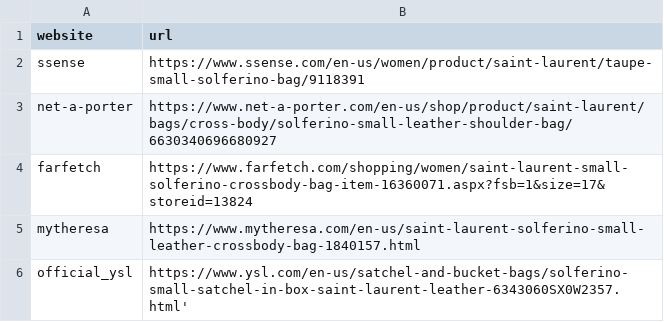
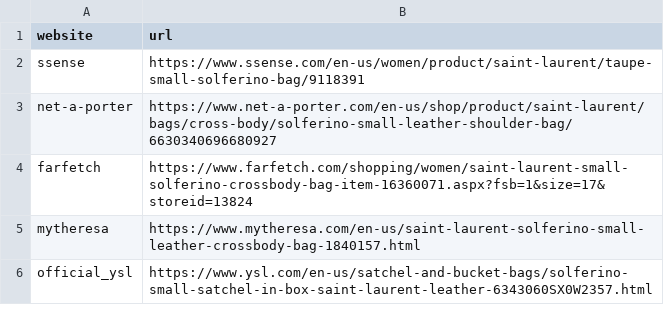
Before and after one commit to nogibjj/yayun_project01, a CSV file: website_url.csv, drawn as a sheet.

```diff
--- a/website_url.csv
+++ b/website_url.csv
@@ -5,2 +5,2 @@ farfetch,https://www.farfetch.com/shopping/women/saint-laurent-small-solferino-c
 mytheresa, https://www.mytheresa.com/en-us/saint-laurent-solferino-small-leather-crossbody-bag-1840157.html
-official_ysl,https://www.ysl.com/en-us/satchel-and-bucket-bags/solferino-small-satchel-in-box-saint-laurent-leather-6343060SX0W2357.html'
+official_ysl,https://www.ysl.com/en-us/satchel-and-bucket-bags/solferino-small-satchel-in-box-saint-laurent-leather-6343060SX0W2357.html
```
Also changed, not shown: 2 other files.
